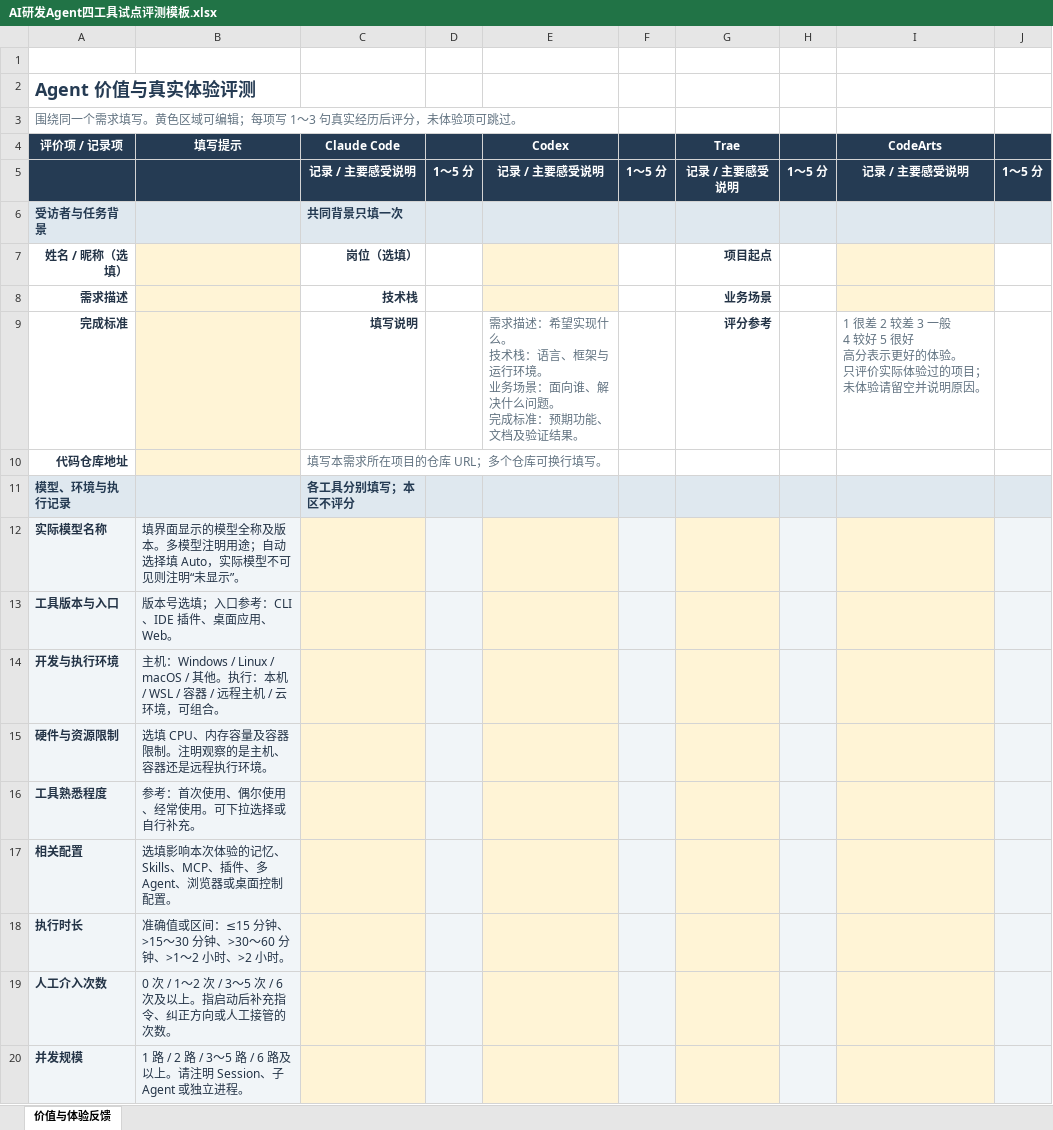
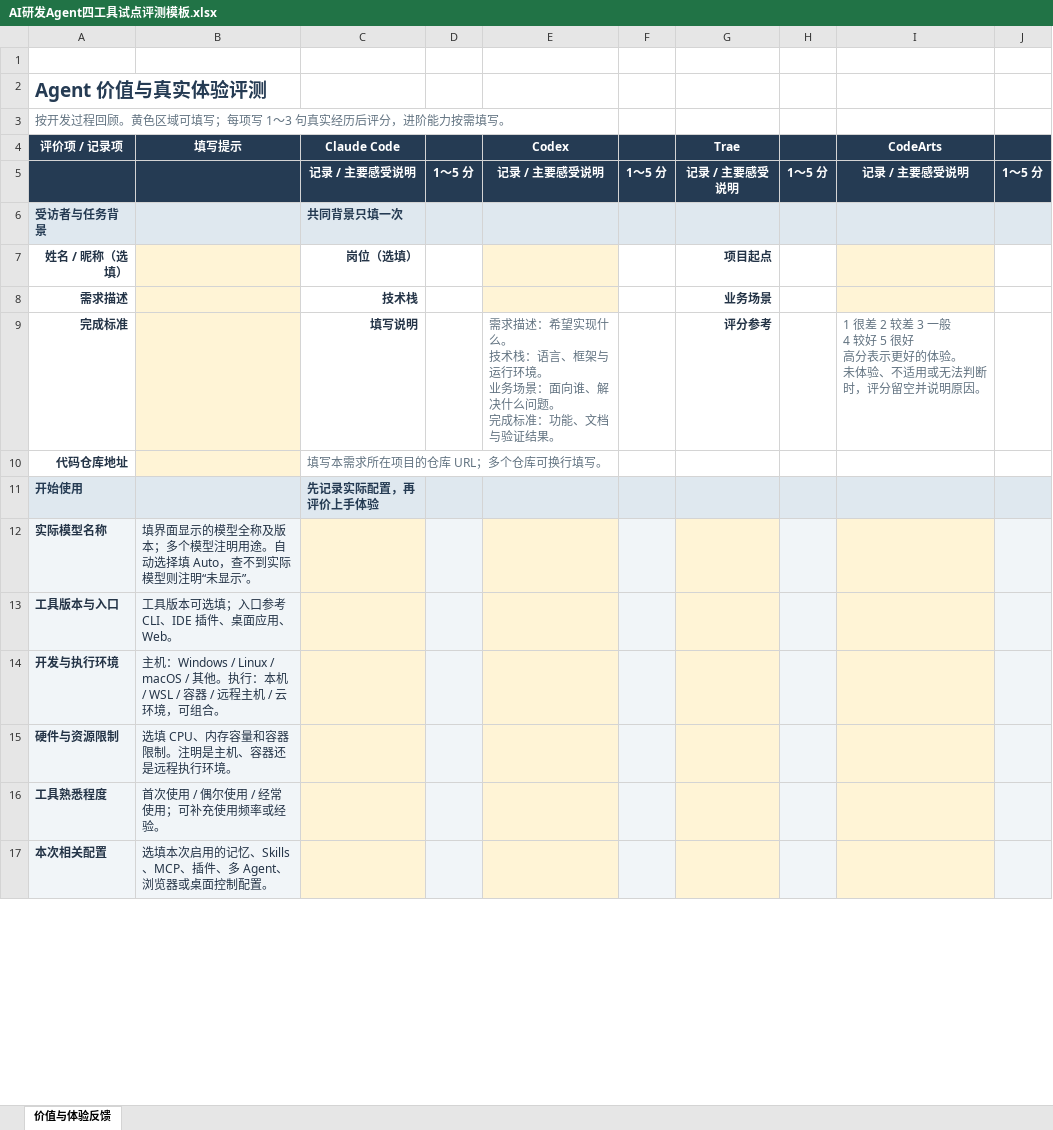
Before and after one commit to coolplayagent/compare-agentharness, an Excel workbook: outputs/01a0e736/AI研发Agent四工具试点评测模板.xlsx, sheet 价值与体验反馈, drawn as a sheet; only a part is shown; values as stored, in another font and other column widths than the file's, no borders; removed rows and columns are numbered as before the commit, all else as after; ↵ is a line break in a cell; the diff covers the shown part only; the diff names each change by its address in the sheet, - before the commit and + after, or states it on an @@ line.

Commit message:
Organize agent feedback by development workflow and optional capabilities

```diff
--- a/outputs/01a0e736/AI研发Agent四工具试点评测模板.xlsx (sheet 价值与体验反馈)
+++ b/outputs/01a0e736/AI研发Agent四工具试点评测模板.xlsx (sheet 价值与体验反馈)
@@ A2 text size: larger @@
-A3 (评价项 / 记录项): 围绕同一个需求填写。黄色区域可编辑；每项写 1～3 句真实经历后评分，未体验项可跳过。
+A3 (评价项 / 记录项): 按开发过程回顾。黄色区域可填写；每项写 1～3 句真实经历后评分，进阶能力按需填写。
-E9 (Codex): …成标准：预期功能、文档及验证结果…
+E9 (Codex): …成标准：功能、文档与验证结果…
-I9 (CodeArts): …体验。 ↵ 只评价实际体验过的项目；未体验请留空并说…
+I9 (CodeArts): …体验。 ↵ 未体验、不适用或无法判断时，评分留空并说…
-row 11: 模型、环境与执行记录 |  | 各工具分别填写；本区不评分
+row 11: 开始使用 |  | 先记录实际配置，再评价上手体验
-B12 (填写提示): …称及版本。多模型注明用途；自动选择填 Auto，实际模型不可见则注明“…
+B12 (填写提示): …称及版本；多个模型注明用途。自动选择填 Auto，查不到实际模型则注明“…
-B13 (填写提示): 版本号选填；入口参考：CLI、IDE 插件、桌面应用、Web。
+B13 (填写提示): 工具版本可选填；入口参考 CLI、IDE 插件、桌面应用、Web。
-B15 (填写提示): 选填 CPU、内存容量及容器限制。注明观察的是主机、容器还是远程执行环境。
+B15 (填写提示): 选填 CPU、内存容量和容器限制。注明是主机、容器还是远程执行环境。
-B16 (填写提示): 参考：首次使用、偶尔使用、经常使用。可下拉选择或自行补充。
+B16 (填写提示): 首次使用 / 偶尔使用 / 经常使用；可补充使用频率或经验。
-A17 (评价项 / 记录项): 相关配置
+A17 (评价项 / 记录项): 本次相关配置
-B17 (填写提示): 选填影响本次体验的记忆、Skills、MCP、插件、多 Agent、浏览器或桌面控制配置。
+B17 (填写提示): 选填本次启用的记忆、Skills、MCP、插件、多 Agent、浏览器或桌面控制配置。
-row 18: 执行时长 | 准确值或区间：≤15 分钟、>15～30 分钟、>30～60 分钟、>1～2 小时、>2 小时。
-row 19: 人工介入次数 | 0 次 / 1～2 次 / 3～5 次 / 6 次及以上。指启动后补充指令、纠正方向或人工接管的次数。
-row 20: 并发规模 | 1 路 / 2 路 / 3～5 路 / 6 路及以上。请注明 Session、子 Agent 或独立进程。
```
Also changed, not shown: 46 added rows, 28 removed rows, 9 edited cells and cell formats elsewhere in this sheet, 1 other file.
